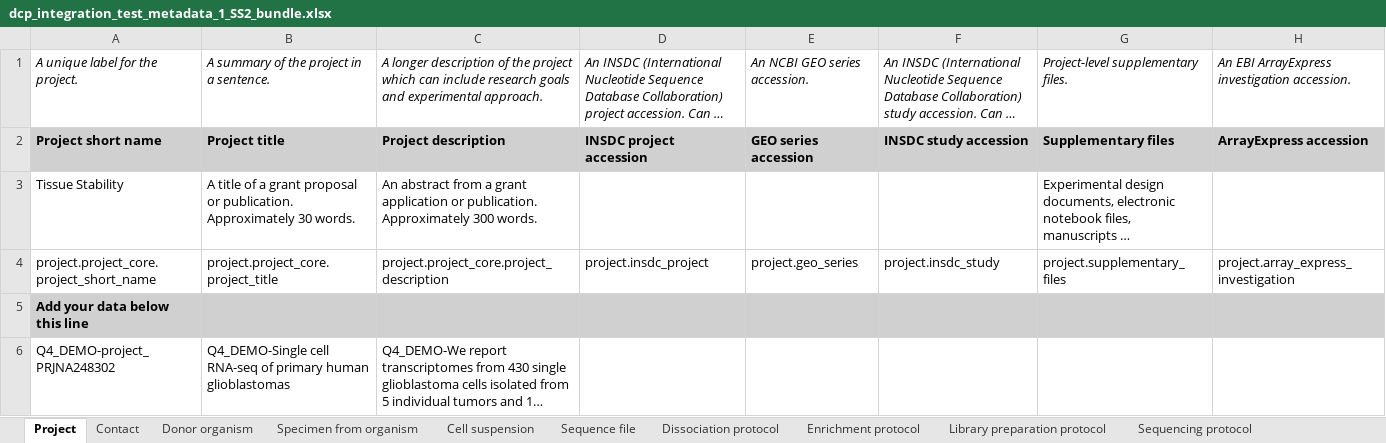
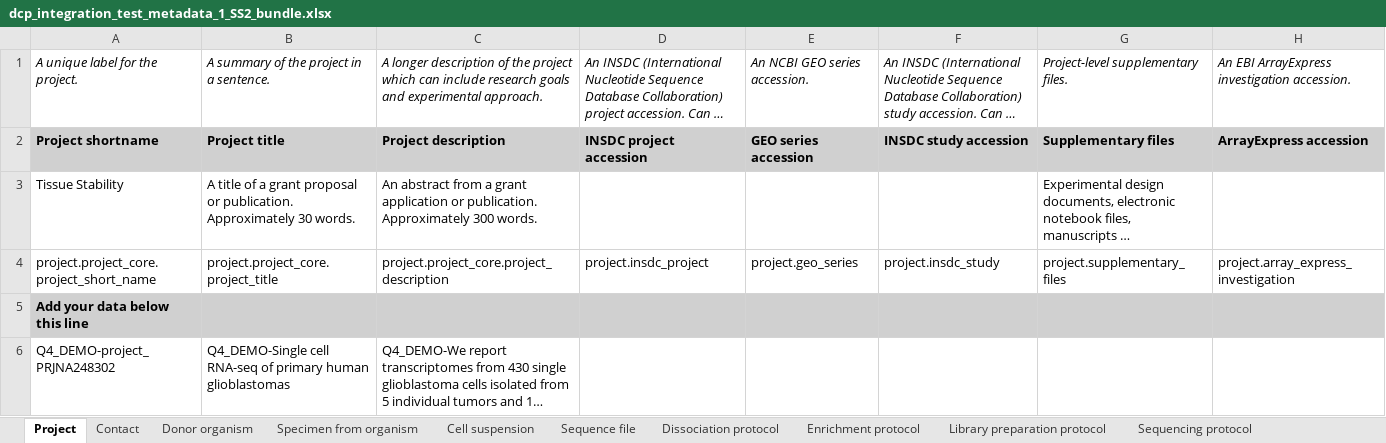
Before and after one commit to HumanCellAtlas/metadata-schema, an Excel workbook: infrastructure_testing_files/current/dcp_integration_test_metadata_1_SS2_bundle.xlsx, sheet Project, drawn as a sheet; long unchanged cells end in …; values as stored, in another font and other column widths than the file's, no borders; the diff names each change by its address in the sheet, - before the commit and + after, or states it on an @@ line.

Commit message:
Changed short name back to shortname in user friendly row.

```diff
--- a/infrastructure_testing_files/current/dcp_integration_test_metadata_1_SS2_bundle.xlsx (sheet Project)
+++ b/infrastructure_testing_files/current/dcp_integration_test_metadata_1_SS2_bundle.xlsx (sheet Project)
-A2: Project short name
+A2: Project shortname
```
